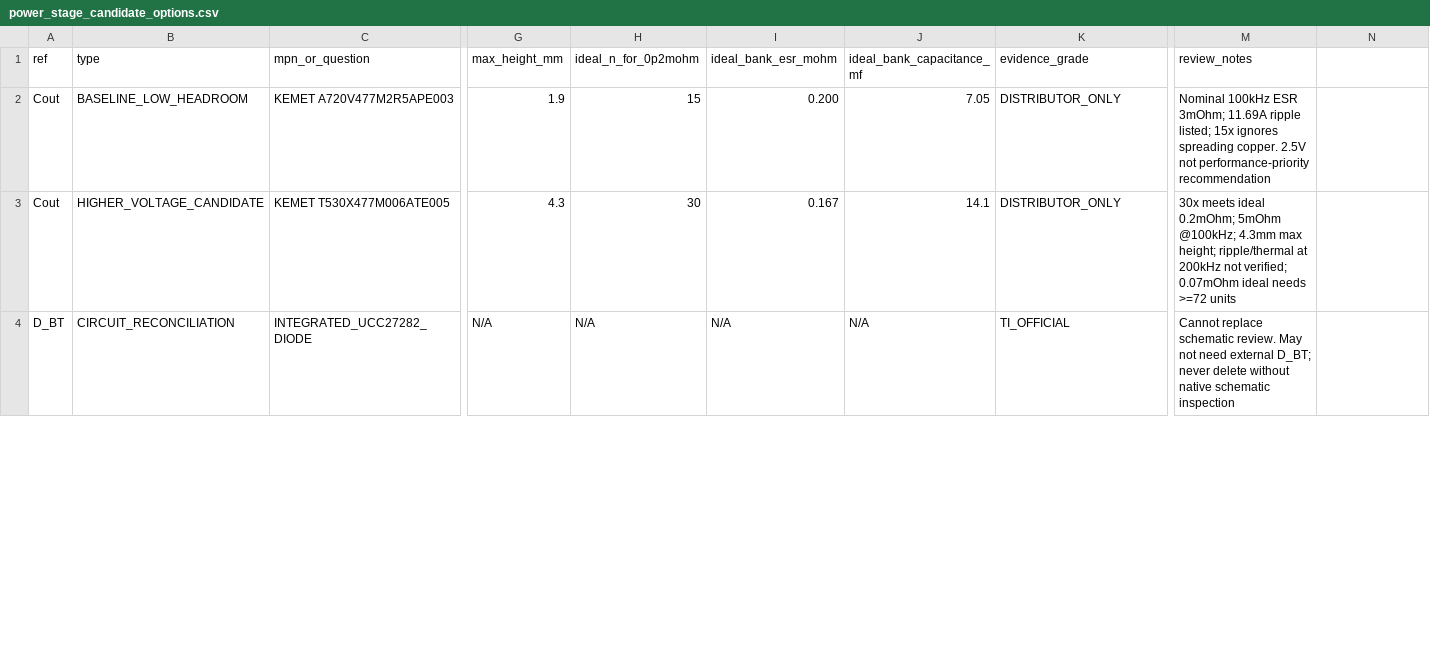
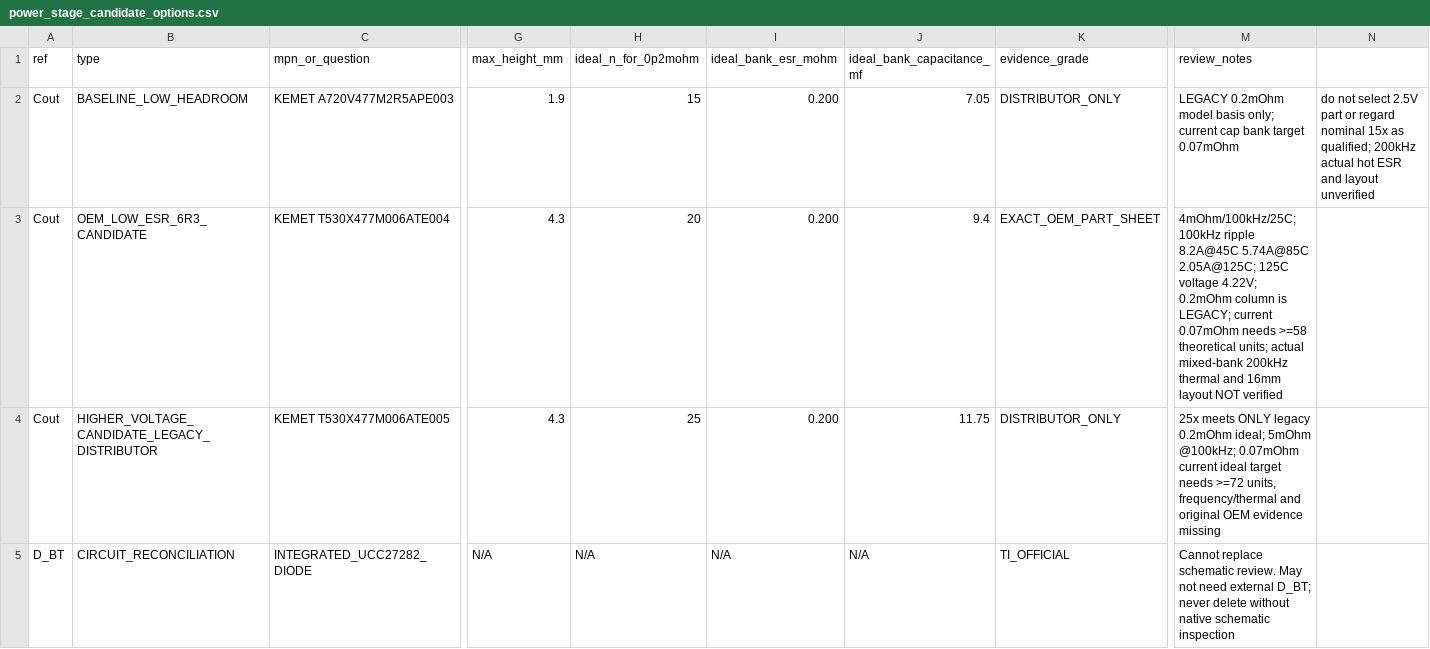
Before and after one commit to czy0126/CZY, a CSV file: docs/D1_EXECUTION_KIT/templates/power_stage_candidate_options.csv, drawn as a sheet; only a part is shown, gaps mark what is left out; addresses are those after the commit; rows hold the shown columns only; the diff covers the shown part only; the diff names each change by its address in the sheet, - before the commit and + after, or states it on an @@ line.

Commit message:
feat(D1): OEM sourcing, hot Cout/low-R interconnect screens and supplier RFQ packet (#72)
* data(sourcing): add exact OEM 6.3V capacitor and TDK/TI/Wurth sources with test-condition provenance

* feat(sourcing): source-checked OEM capacitor-temperature and 2-pole connector feasibility screen

* data(sourcing): snapshot OEM-derived capacitor N limits and press-fit contact rejection at 150uOhm

* fix(sourcing): compare JSON values, not float serialization spelling

* test(sourcing): 3 real OEM caps, temperature derating, H-field flux, connector risk and no fabricated approval

* docs(sourcing): OEM-backed thermal Cout, exact core IDs and REDCUBE low-R disqualification with supplier handoff

* docs(sourcing): ready-to-send 16-row OEM capacitor/magnetics/output/safety RFQ and required evidence roster

* docs(index): link OEM source matrix, arithmetic candidate screen, 16-line vendor outreach packet

* ci(sourcing): check exact OEM data and thermal 6.3V 100A Cout arithmetic, never fake fab approval

* docs(procurement): prepare copy-ready magnetics, Cout and dual-pole busbar supplier RFQ emails

* docs(index): link 3 ready-to-send vendor outreach letter templates

* docs(sourcing): clarify Panasonic is SMD vertical and KEMET voltage test temperature

* fix(sourcing): supersede stale 10mm/0.2mOhm candidate sheet with exact OEM 6.3V T530 and D1 16mm notes

* test(sourcing): old supplier option sheet must point to real 6.3V OEM source and D1 16mm

* ci(sourcing): bind original power-stage candidate sheet to new verified OEM sources

* fix(sourcing): update Cr and Cin legacy candidate rows to D1 16mm alongside Lr

* fix(sourcing): replace obsolete ELP32 Lr link with ELP38/I38 N97 OEM core and explicit 0.92uH external vendor scope

* test(sourcing): vendor candidates must use actual ELP38 core with external 0.92uH design scope

```diff
--- a/docs/D1_EXECUTION_KIT/templates/power_stage_candidate_options.csv
+++ b/docs/D1_EXECUTION_KIT/templates/power_stage_candidate_options.csv
-M2 (review_notes): Nominal 100kHz ESR 3mOhm; 11.69A ripple listed; 15x ignores spreading copper. 2.5V not performance-priority recommendation
+M2 (review_notes): LEGACY 0.2mOhm model basis only; current cap bank target 0.07mOhm
-N2: (empty)
+N2: do not select 2.5V part or regard nominal 15x as qualified; 200kHz actual hot ESR and layout unverified
+row 3: Cout | OEM_LOW_ESR_6R3_CANDIDATE | KEMET T530X477M006ATE004 | 4.3 | 20 | 0.200 | 9.4 | EXACT_OEM_PART_SHEET | 4mOhm/100kHz/25C; 100kHz ripple 8.2A@45C 5.74A@85C 2.05A@125C; 125C voltage 4.22V; 0.2mOhm column is LEGACY; current 0.07mOhm needs >=58 theoretical units; actual mixed-bank 200kHz thermal and 16mm layout NOT verified
-B4 (type): HIGHER_VOLTAGE_CANDIDATE
+B4 (type): HIGHER_VOLTAGE_CANDIDATE_LEGACY_DISTRIBUTOR
-H4 (ideal_n_for_0p2mohm): 30
+H4 (ideal_n_for_0p2mohm): 25
-I4 (ideal_bank_esr_mohm): 0.167
+I4 (ideal_bank_esr_mohm): 0.200
-J4 (ideal_bank_capacitance_mf): 14.1
+J4 (ideal_bank_capacitance_mf): 11.75
-M4 (review_notes): 30x meets ideal 0.2mOhm; 5mOhm @100kHz; 4.3mm max height; ripple/thermal at 200kHz not verified; 0.07mOhm ideal needs >=72 units
+M4 (review_notes): 25x meets ONLY legacy 0.2mOhm ideal; 5mOhm @100kHz; 0.07mOhm current ideal target needs >=72 units, frequency/thermal and original OEM evidence missing
```
Also changed, not shown: 9 edited cells elsewhere in this file, 9 other files.
